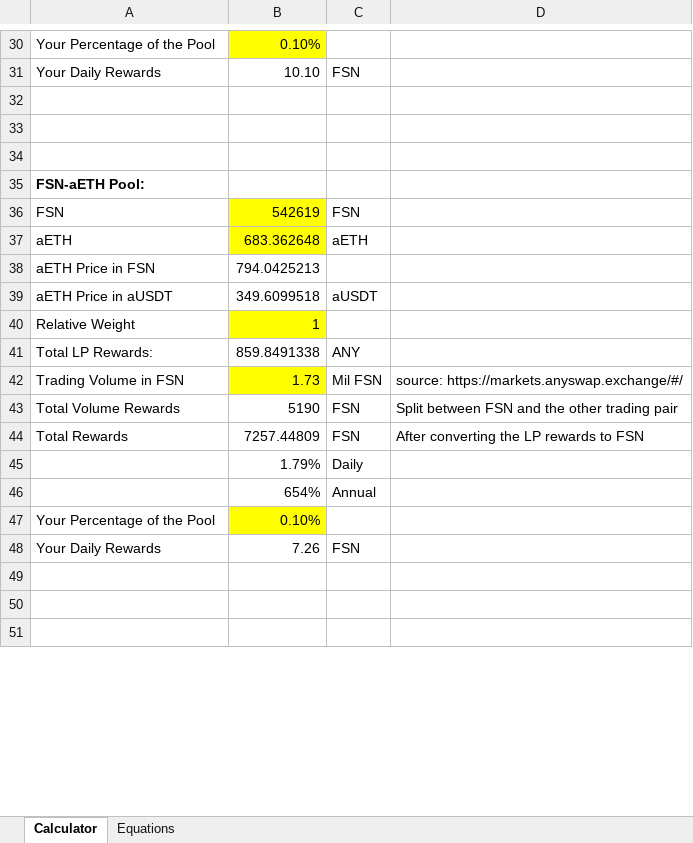
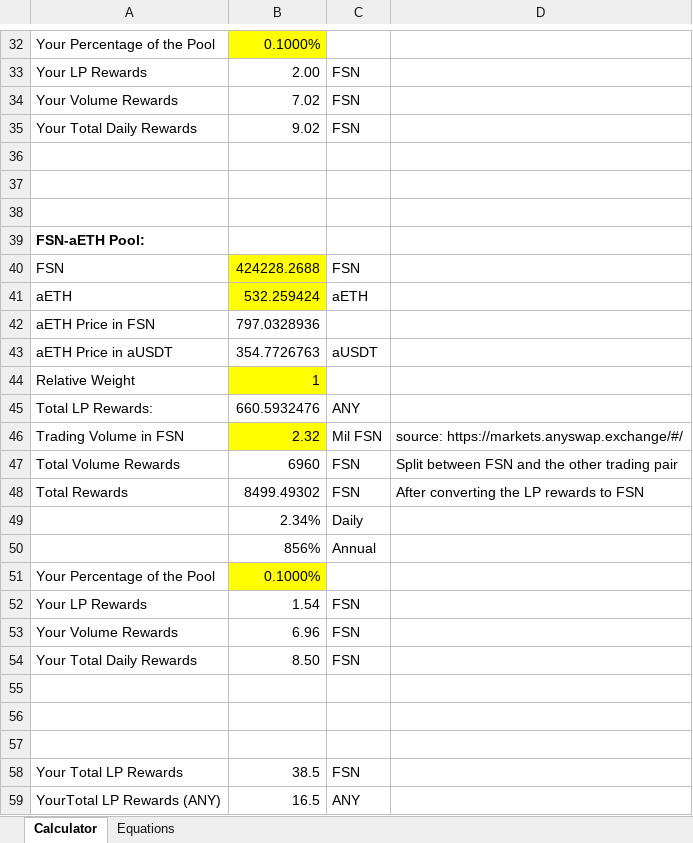
Before and after one commit to anyswap/Anyswap-FAQ, an Excel workbook: _static/LP_rewards.xlsx, sheet Calculator, drawn as a sheet; only a part is shown, gaps mark what is left out; values as stored, in another font and other column widths than the file's, no borders; addresses are those after the commit; the diff covers the shown part only; the diff names each change by its address in the sheet, - before the commit and + after, or states it on an @@ line.

```diff
--- a/_static/LP_rewards.xlsx (sheet Calculator)
+++ b/_static/LP_rewards.xlsx (sheet Calculator)
-B32: 0.10%
+B32: 0.1000%
+row 33: Your LP Rewards | 2.00 | FSN
+row 34: Your Volume Rewards | 7.02 | FSN
-A35: Your Daily Rewards
+A35: Your Total Daily Rewards
-B35: 10.10
+B35: 9.02
-B40: 542619
+B40: 424228.2688
-B41: 683.362648
+B41: 532.259424
-B42: 794.0425213
+B42: 797.0328936
-B43: 349.6099518
+B43: 354.7726763
-B45: 859.8491338
+B45: 660.5932476
-B46: 1.73
+B46: 2.32
-B47: 5190
+B47: 6960
-B48: 7257.44809
+B48: 8499.49302
-B49: 1.79%
+B49: 2.34%
-B50: 654%
+B50: 856%
-B51: 0.10%
+B51: 0.1000%
+row 52: Your LP Rewards | 1.54 | FSN
+row 53: Your Volume Rewards | 6.96 | FSN
-A54: Your Daily Rewards
+A54: Your Total Daily Rewards
-B54: 7.26
+B54: 8.50
+row 58: Your Total LP Rewards | 38.5 | FSN
+row 59: YourTotal LP Rewards (ANY) | 16.5 | ANY
```
Also changed, not shown: 11 added rows and 23 edited cells elsewhere in this sheet, sheet Equations, formulas that keep their value, 2 other files.
